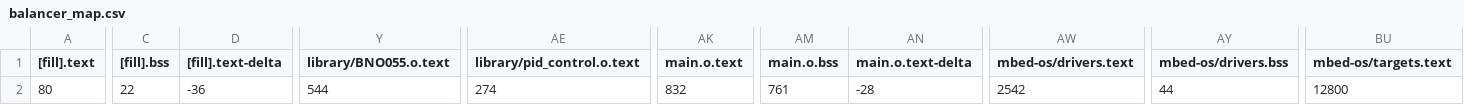
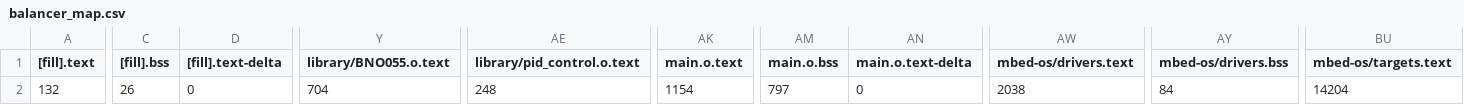
Before and after one commit to mahumada408/balancer_old, a CSV file: BUILD/NUCLEO_F411RE/GCC_ARM/balancer_map.csv, drawn as a sheet; only a part is shown, gaps mark what is left out; the diff covers the shown part only; the diff names each change by its address in the sheet, - before the commit and + after, or states it on an @@ line.

```diff
--- a/BUILD/NUCLEO_F411RE/GCC_ARM/balancer_map.csv
+++ b/BUILD/NUCLEO_F411RE/GCC_ARM/balancer_map.csv
-A2 ([fill].text): 80
+A2 ([fill].text): 132
-C2 ([fill].bss): 22
+C2 ([fill].bss): 26
-D2 ([fill].text-delta): -36
+D2 ([fill].text-delta): 0
-Y2 (library/BNO055.o.text): 544
+Y2 (library/BNO055.o.text): 704
-AE2 (library/pid_control.o.text): 274
+AE2 (library/pid_control.o.text): 248
-AK2 (main.o.text): 832
+AK2 (main.o.text): 1154
-AM2 (main.o.bss): 761
+AM2 (main.o.bss): 797
-AN2 (main.o.text-delta): -28
+AN2 (main.o.text-delta): 0
-AW2 (mbed-os/drivers.text): 2542
+AW2 (mbed-os/drivers.text): 2038
-AY2 (mbed-os/drivers.bss): 44
+AY2 (mbed-os/drivers.bss): 84
-BU2 (mbed-os/targets.text): 12800
+BU2 (mbed-os/targets.text): 14204
```
Also changed, not shown: 2 edited cells elsewhere in this file, 12 other files.
